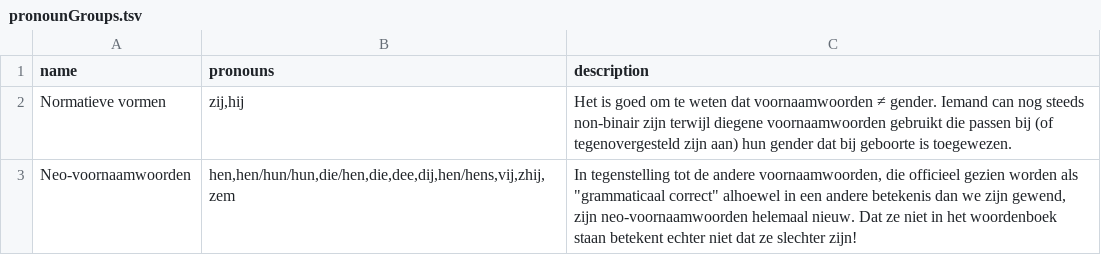
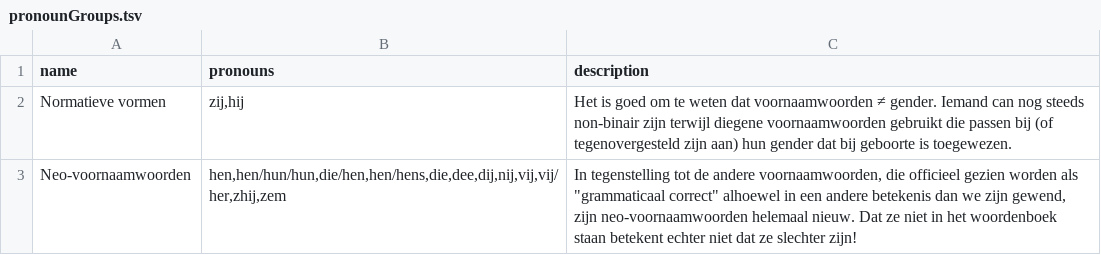
Before and after one commit to tutking24/pronounspage, a TSV file: locale/nl/pronouns/pronounGroups.tsv, drawn as a sheet.

Commit message:
[nl] Update pronounGroups.tsv

```diff
--- a/locale/nl/pronouns/pronounGroups.tsv
+++ b/locale/nl/pronouns/pronounGroups.tsv
@@ -2,2 +2,2 @@ name	pronouns	description
 Normatieve vormen	zij,hij	Het is goed om te weten dat voornaamwoorden ≠ gender. Iemand can nog steeds non-binair zijn terwijl diegene voornaamwoorden gebruikt die passen bij (of tegenovergesteld zijn aan) hun gender dat bij geboorte is toegewezen.
-Neo-voornaamwoorden	hen,hen/hun/hun,die/hen,die,dee,dij,hen/hens,vij,zhij,zem	In tegenstelling tot de andere voornaamwoorden, die officieel gezien worden als "grammaticaal correct" alhoewel in een andere betekenis dan we zijn gewend, zijn neo-voornaamwoorden helemaal nieuw. Dat ze niet in het woordenboek staan betekent echter niet dat ze slechter zijn!
+Neo-voornaamwoorden	hen,hen/hun/hun,die/hen,hen/hens,die,dee,dij,nij,vij,vij/her,zhij,zem	In tegenstelling tot de andere voornaamwoorden, die officieel gezien worden als "grammaticaal correct" alhoewel in een andere betekenis dan we zijn gewend, zijn neo-voornaamwoorden helemaal nieuw. Dat ze niet in het woordenboek staan betekent echter niet dat ze slechter zijn!
```
